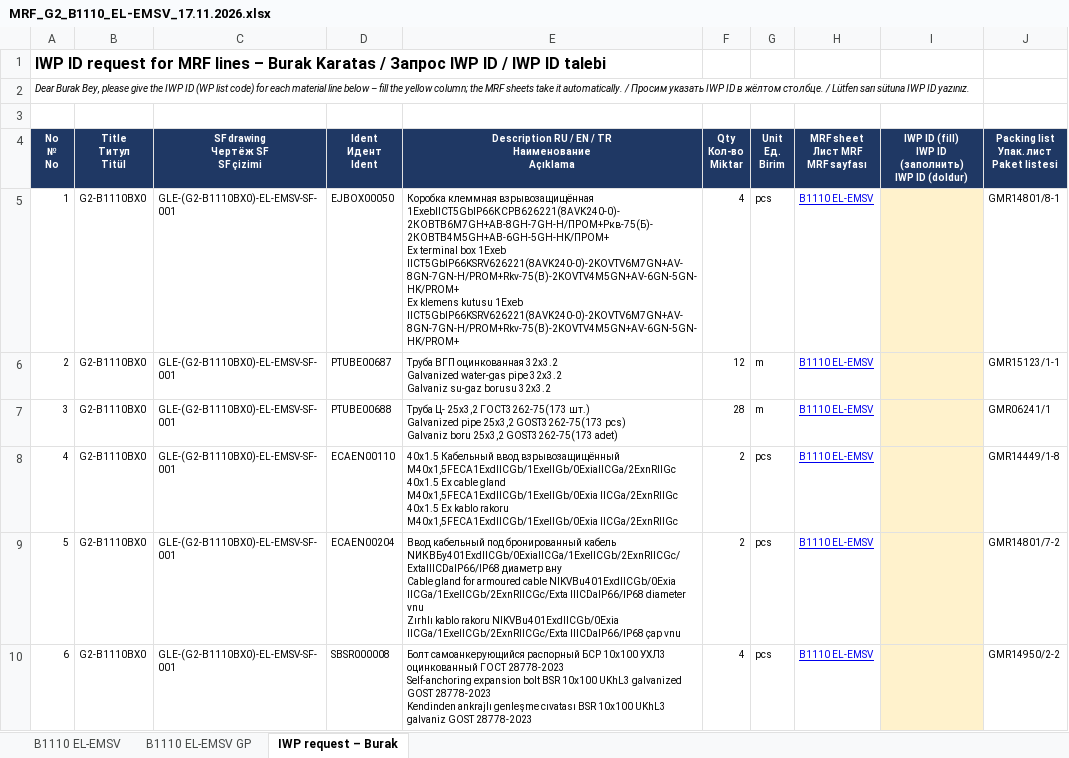
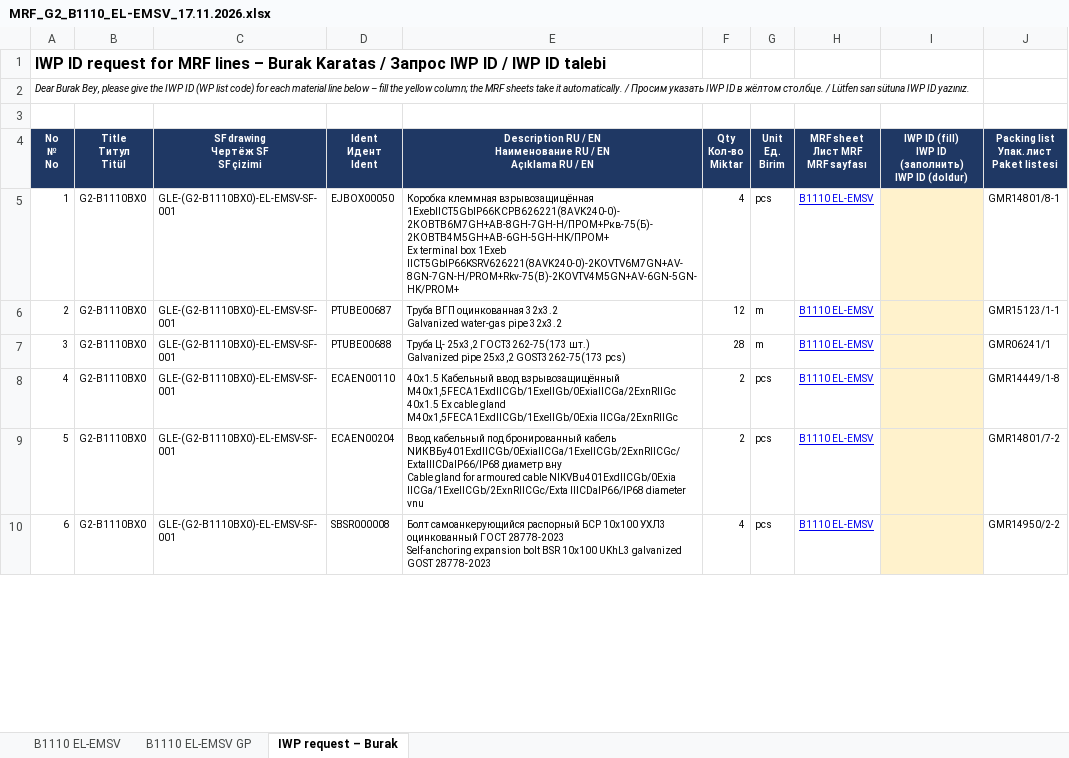
Before and after one commit to kishomani-code/ccr-ustluga, an Excel workbook: mrf/g2/MRF_G2_B1110_EL-EMSV_17.11.2026.xlsx, sheet IWP request – Burak, drawn as a sheet; only a part is shown; values as stored, in another font and other column widths than the file's, no borders; ↵ is a line break in a cell; the diff covers the shown part only; the diff names each change by its address in the sheet, - before the commit and + after, or states it on an @@ line.

```diff
--- a/mrf/g2/MRF_G2_B1110_EL-EMSV_17.11.2026.xlsx (sheet IWP request – Burak)
+++ b/mrf/g2/MRF_G2_B1110_EL-EMSV_17.11.2026.xlsx (sheet IWP request – Burak)
-E4: …/ EN / TR ↵ Наименование ↵ Açıklama
+E4: …/ EN ↵ Наименование RU / EN ↵ Açıklama RU / EN
-E5: …1Exeb IICT5GbIP66KSRV626221(8AVK240-0)-2KOVTV6M7GN+AV-8GN-7GN-H/PROM+Rkv-75(B)-2KOVTV4M5GN+AV-6GN-5GN-HK/PROM+ ↵ Ex klemens kutusu 1Exeb IICT5GbIP66KSRV626221(8AVK240-0)-2KOVTV6M7GN+AV-8GN-7GN-H/PROM+Rkv-75(B)-2KOVTV4M5GN+AV-6GN-5GN-HK/PROM+
+E5: …1Exeb IICT5GbIP66KSRV626221(8AVK240-0)-2KOVTV6M7GN+AV-8GN-7GN-H/PROM+Rkv-75(B)-2KOVTV4M5GN+AV-6GN-5GN-HK/PROM+
-E6: …pipe 32x3.2 ↵ Galvaniz su-gaz borusu 32x3.2
+E6: …pipe 32x3.2
-E7: …GOST3262-75(173 pcs) ↵ Galvaniz boru 25x3,2 GOST3262-75(173 adet)
+E7: …GOST3262-75(173 pcs)
-E8: …M40x1,5FECA1ExdIICGb/1ExeIIGb/0Exia IICGa/2ExnRIIGc ↵ 40x1.5 Ex kablo rakoru M40x1,5FECA1ExdIICGb/1ExeIIGb/0Exia IICGa/2ExnRIIGc
+E8: …M40x1,5FECA1ExdIICGb/1ExeIIGb/0Exia IICGa/2ExnRIIGc
-E9: …diameter vnu ↵ Zırhlı kablo rakoru NIKVBu401ExdIICGb/0Exia IICGa/1ExeIICGb/2ExnRIICGc/Exta IIICDaIP66/IP68 çap vnu
+E9: …diameter vnu
-E10: …GOST 28778-2023 ↵ Kendinden ankrajlı genleşme cıvatası BSR 10x100 UKhL3 galvaniz GOST 28778-2023
+E10: …GOST 28778-2023
```
Also changed, not shown: 26 edited cells elsewhere in this sheet, sheet B1110 EL-EMSV GP, sheet B1110 EL-EMSV, mrf/g2/IWP_ID_request_Burak_G2_17.11.2026.xlsx, mrf/g2/MRF_G2_B1101_FA-PSGN_17.11.2026.xlsx, 35 other files.
